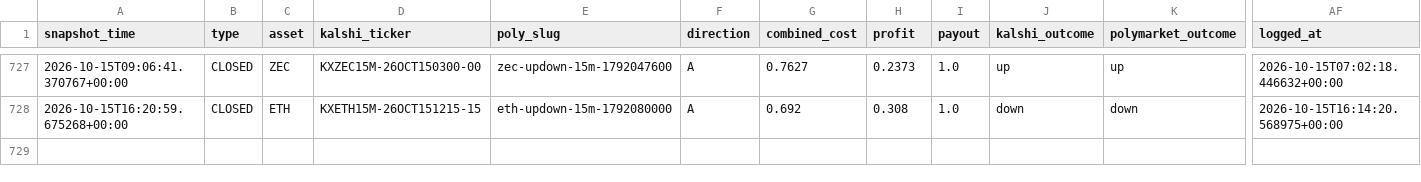
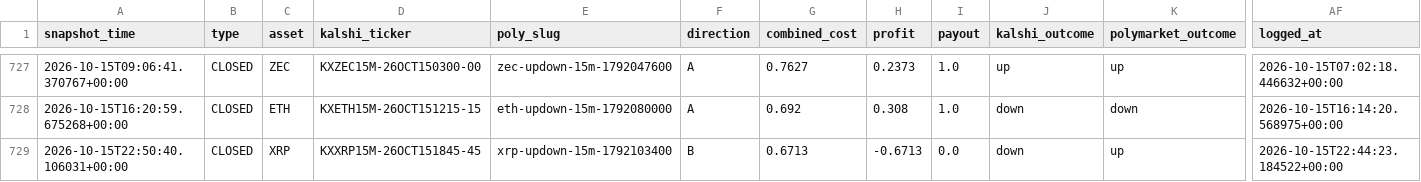
Before and after one commit to Prinxe-crypto/gap-maker-depth-monitor, a CSV file: closed_depth_snapshots.csv, drawn as a sheet; only a part is shown, gaps mark what is left out; rows hold the shown columns only; the diff names each change by its address in the sheet, - before the commit and + after, or states it on an @@ line.

```diff
--- a/closed_depth_snapshots.csv
+++ b/closed_depth_snapshots.csv
+row 729: 2026-10-15T22:50:40.106031+00:00 | CLOSED | XRP | KXXRP15M-26OCT151845-45 | xrp-updown-15m-1792103400 | B | 0.6713 | -0.6713 | 0.0 | down | up | 2026-10-15T22:44:23.184522+00:00
```
Also changed, not shown: 2 other files.
